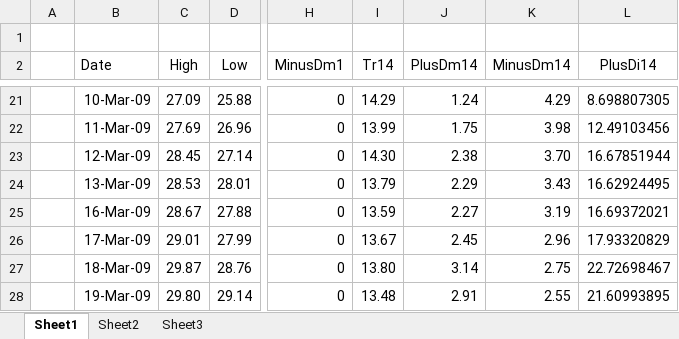
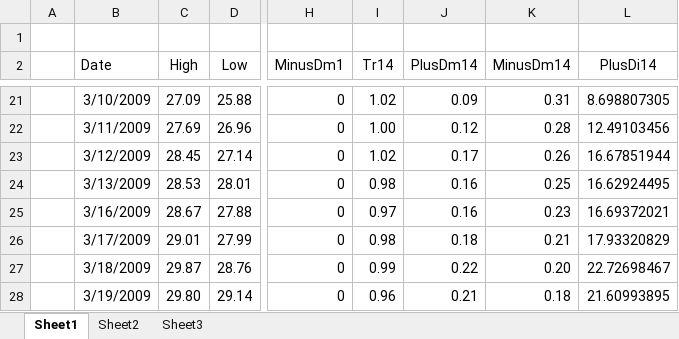
Before and after one commit to bentefay/SparkFire, an Excel workbook: Shares.Model.Test/Indicators/AdxTests.xlsx, sheet Sheet1, drawn as a sheet; only a part is shown, gaps mark what is left out; values as stored, in another font and other column widths than the file's, no borders; the diff covers the shown part only; the diff names each change by its address in the sheet, - before the commit and + after, or states it on an @@ line.

```diff
--- a/Shares.Model.Test/Indicators/AdxTests.xlsx (sheet Sheet1)
+++ b/Shares.Model.Test/Indicators/AdxTests.xlsx (sheet Sheet1)
-B21 (Date): 10-Mar-09
+B21 (Date): 3/10/2009
-I21 (Tr14): 14.29
+I21 (Tr14): 1.02
-J21 (PlusDm14): 1.24
+J21 (PlusDm14): 0.09
-K21 (MinusDm14): 4.29
+K21 (MinusDm14): 0.31
-B22 (Date): 11-Mar-09
+B22 (Date): 3/11/2009
-I22 (Tr14): 13.99
+I22 (Tr14): 1.00
-J22 (PlusDm14): 1.75
+J22 (PlusDm14): 0.12
-K22 (MinusDm14): 3.98
+K22 (MinusDm14): 0.28
-B23 (Date): 12-Mar-09
+B23 (Date): 3/12/2009
-I23 (Tr14): 14.30
+I23 (Tr14): 1.02
-J23 (PlusDm14): 2.38
+J23 (PlusDm14): 0.17
-K23 (MinusDm14): 3.70
+K23 (MinusDm14): 0.26
-B24 (Date): 13-Mar-09
+B24 (Date): 3/13/2009
-I24 (Tr14): 13.79
+I24 (Tr14): 0.98
-J24 (PlusDm14): 2.29
+J24 (PlusDm14): 0.16
-K24 (MinusDm14): 3.43
+K24 (MinusDm14): 0.25
-B25 (Date): 16-Mar-09
+B25 (Date): 3/16/2009
-I25 (Tr14): 13.59
+I25 (Tr14): 0.97
-J25 (PlusDm14): 2.27
+J25 (PlusDm14): 0.16
-K25 (MinusDm14): 3.19
+K25 (MinusDm14): 0.23
-B26 (Date): 17-Mar-09
+B26 (Date): 3/17/2009
-I26 (Tr14): 13.67
+I26 (Tr14): 0.98
-J26 (PlusDm14): 2.45
+J26 (PlusDm14): 0.18
-K26 (MinusDm14): 2.96
+K26 (MinusDm14): 0.21
-B27 (Date): 18-Mar-09
+B27 (Date): 3/18/2009
-I27 (Tr14): 13.80
+I27 (Tr14): 0.99
-J27 (PlusDm14): 3.14
+J27 (PlusDm14): 0.22
-K27 (MinusDm14): 2.75
+K27 (MinusDm14): 0.20
-B28 (Date): 19-Mar-09
+B28 (Date): 3/19/2009
-I28 (Tr14): 13.48
+I28 (Tr14): 0.96
-J28 (PlusDm14): 2.91
+J28 (PlusDm14): 0.21
-K28 (MinusDm14): 2.55
+K28 (MinusDm14): 0.18
```
Also changed, not shown: 1942 edited cells elsewhere in this sheet, 1 other file.
